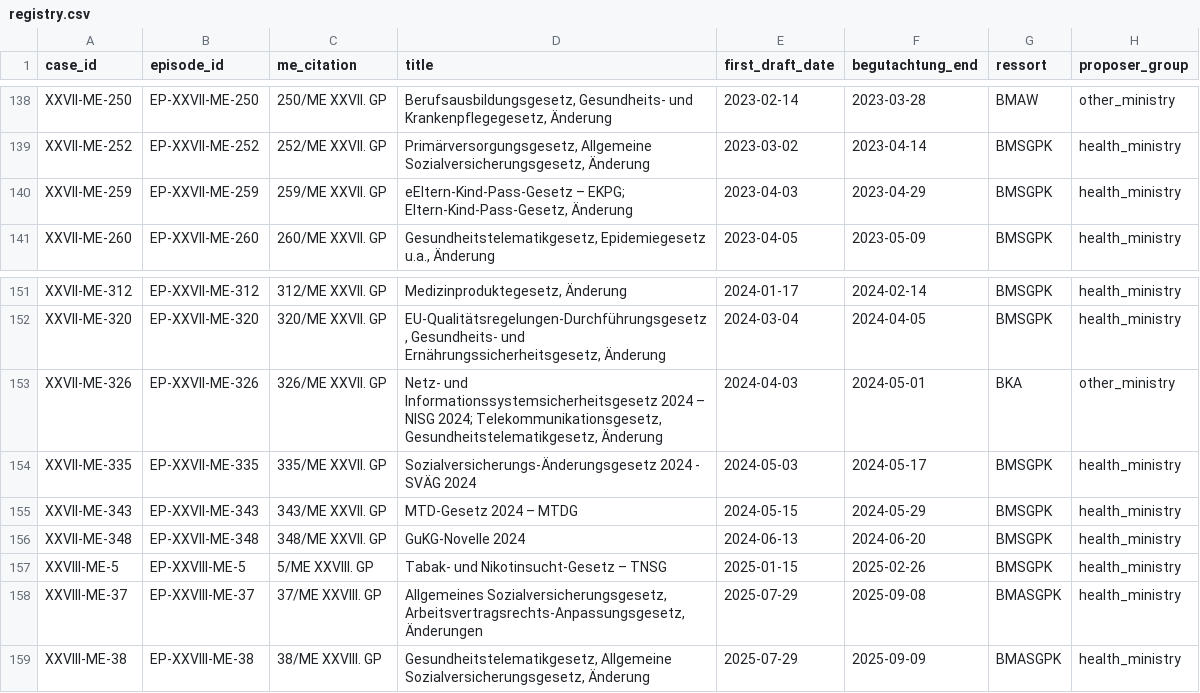
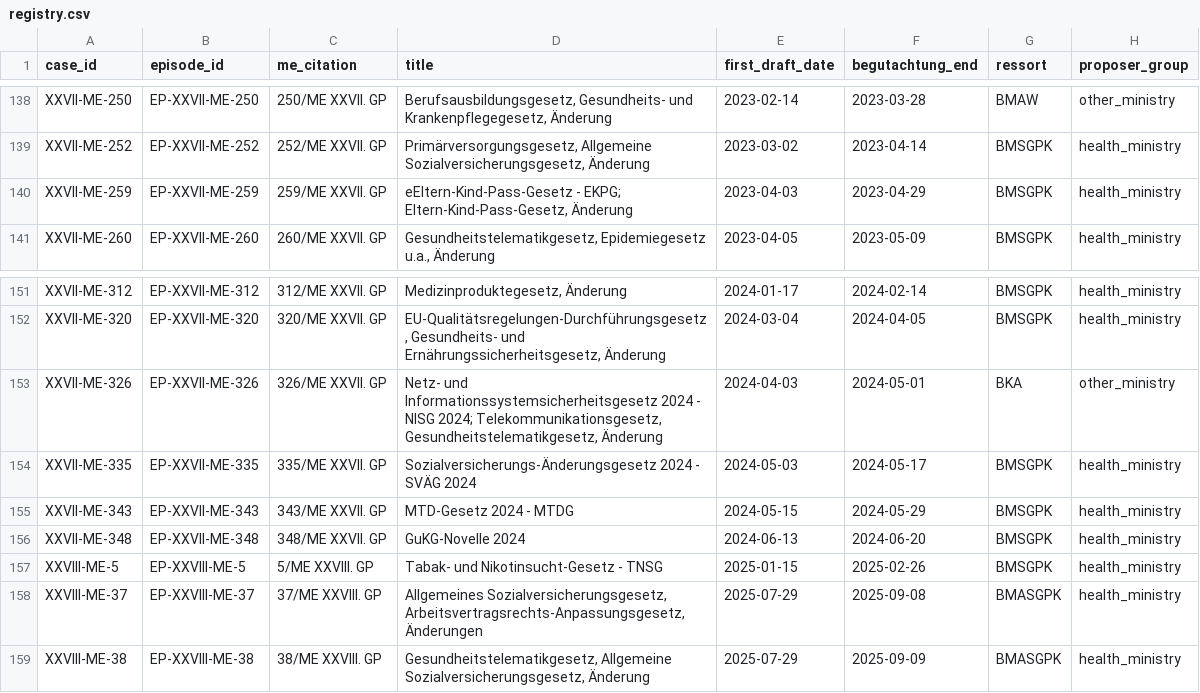
Before and after one commit to KIChallenge/AttentionSeekers2, a CSV file: forecasting/data/registry.csv, drawn as a sheet; only a part is shown, gaps mark what is left out; the diff covers the shown part only; the diff names each change by its address in the sheet, - before the commit and + after, or states it on an @@ line.

```diff
--- a/forecasting/data/registry.csv
+++ b/forecasting/data/registry.csv
-D140 (title): eEltern-Kind-Pass-Gesetz – EKPG; Eltern-Kind-Pass-Gesetz,…
+D140 (title): eEltern-Kind-Pass-Gesetz - EKPG; Eltern-Kind-Pass-Gesetz,…
-D153 (title): …Informationssystemsicherheitsgesetz 2024 – NISG 2024;…
+D153 (title): …Informationssystemsicherheitsgesetz 2024 - NISG 2024;…
-D155 (title): MTD-Gesetz 2024 – MTDG
+D155 (title): MTD-Gesetz 2024 - MTDG
-D157 (title): Tabak- und Nikotinsucht-Gesetz – TNSG
+D157 (title): Tabak- und Nikotinsucht-Gesetz - TNSG
```
Also changed, not shown: 13 edited cells elsewhere in this file, forecasting/data/run1_before_deviation4/registry.csv, 50 other files.
